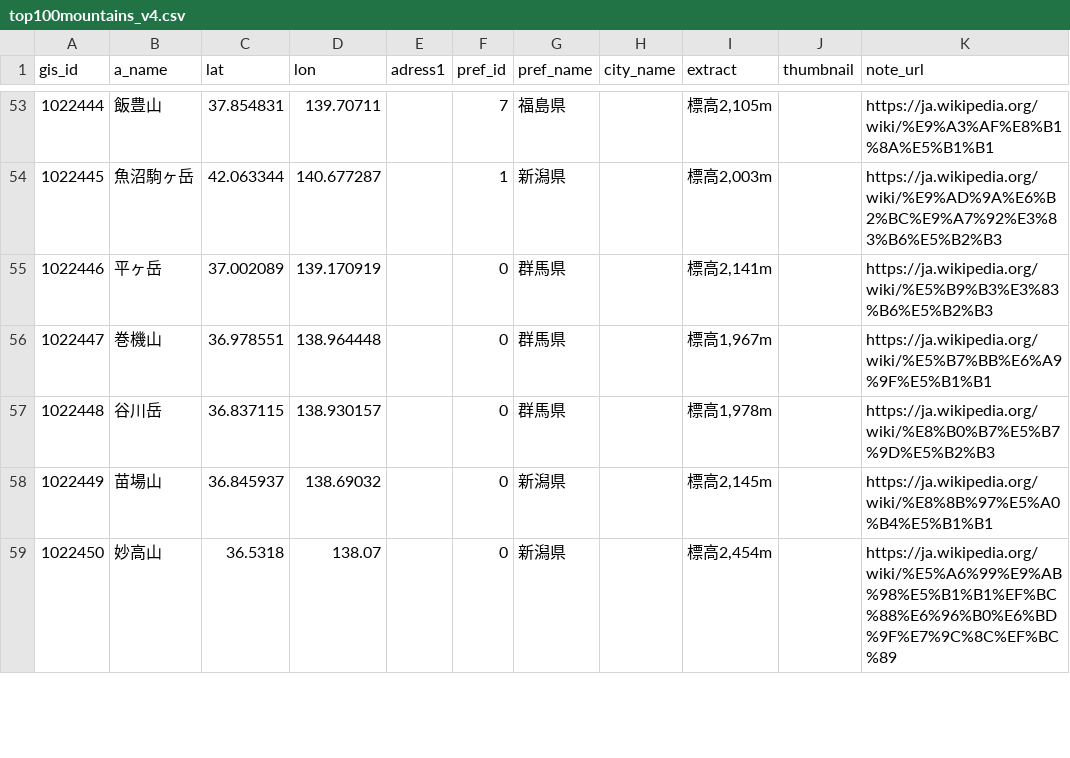
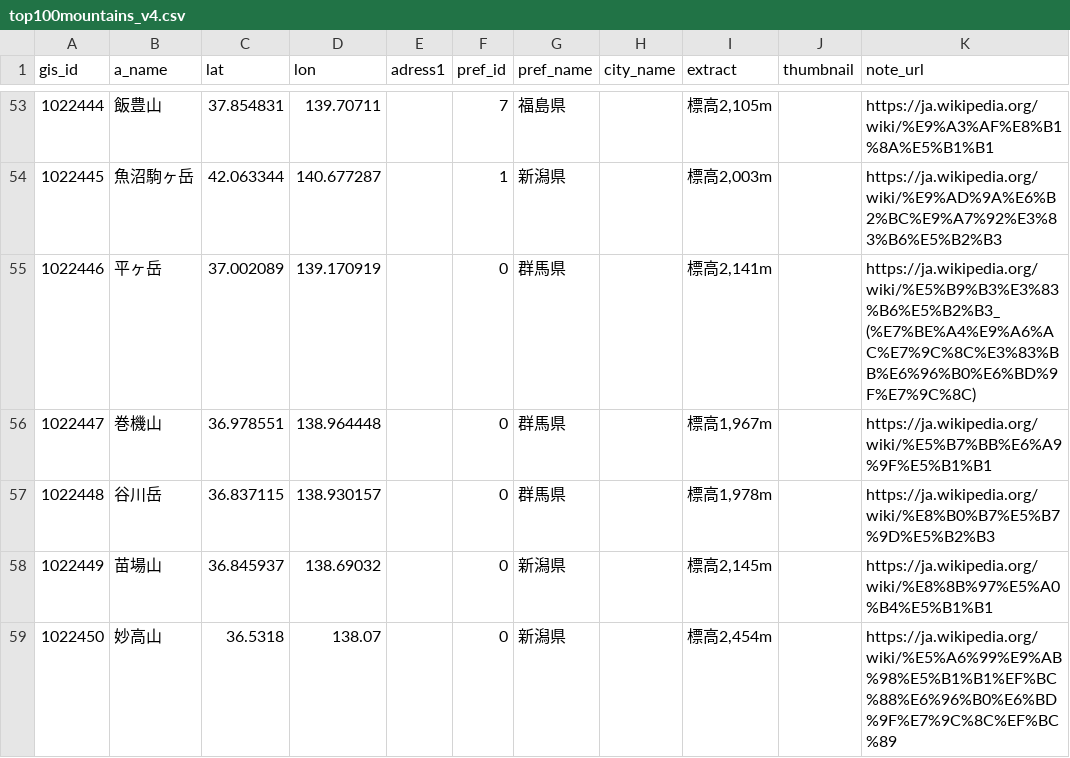
Before and after one commit to kobitworks/mountain_stamps, a CSV file: dat/top100mountains_v4.csv, drawn as a sheet; only a part is shown, gaps mark what is left out.

```diff
--- a/dat/top100mountains_v4.csv
+++ b/dat/top100mountains_v4.csv
@@ -54,3 +54,3 @@ gis_id,a_name,lat,lon,adress1,pref_id,pref_name,city_name,extract,thumbnail,note
 1022445,魚沼駒ヶ岳,42.063344,140.677287,,1,新潟県,,"標高2,003m",,https://ja.wikipedia.org/wiki/%E9%AD%9A%E6%B2%BC%E9%A7%92%E3%83%B6%E5%B2%B3
-1022446,平ヶ岳,37.002089,139.170919,,0,群馬県,,"標高2,141m",,https://ja.wikipedia.org/wiki/%E5%B9%B3%E3%83%B6%E5%B2%B3
+1022446,平ヶ岳,37.002089,139.170919,,0,群馬県,,"標高2,141m",,https://ja.wikipedia.org/wiki/%E5%B9%B3%E3%83%B6%E5%B2%B3_(%E7%BE%A4%E9%A6%AC%E7%9C%8C%E3%83%BB%E6%96%B0%E6%BD%9F%E7%9C%8C)
 1022447,巻機山,36.978551,138.964448,,0,群馬県,,"標高1,967m",,https://ja.wikipedia.org/wiki/%E5%B7%BB%E6%A9%9F%E5%B1%B1
```
Also changed, not shown: 2 other files.
